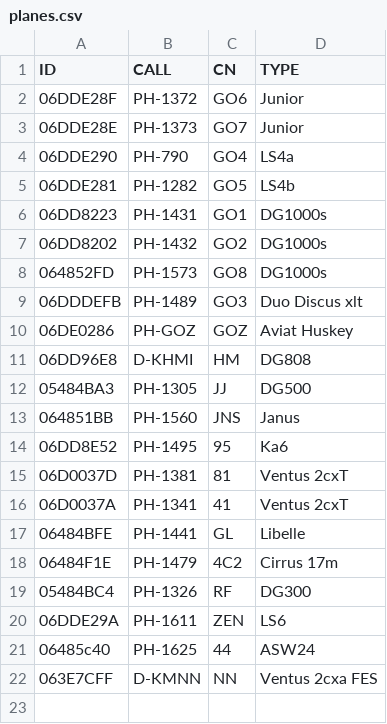
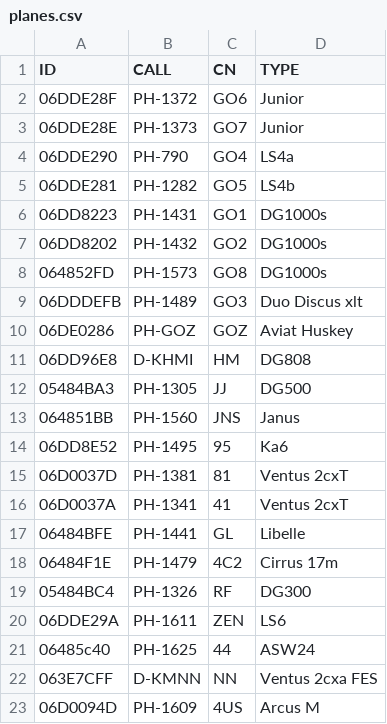
Before and after one commit to GliderGeek/overlandvliegen-gozc, a CSV file: planes.csv, drawn as a sheet.

```diff
--- a/planes.csv
+++ b/planes.csv
@@ -22 +22,2 @@ ID,CALL,CN,TYPE
 063E7CFF,D-KMNN,NN,Ventus 2cxa FES
+06D0094D,PH-1609,4US,Arcus M
```
Also changed, not shown: 1 other file.
